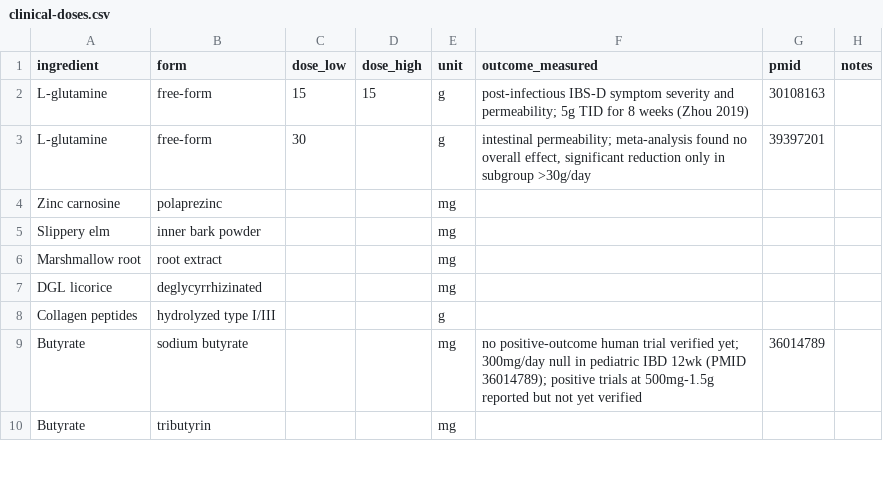
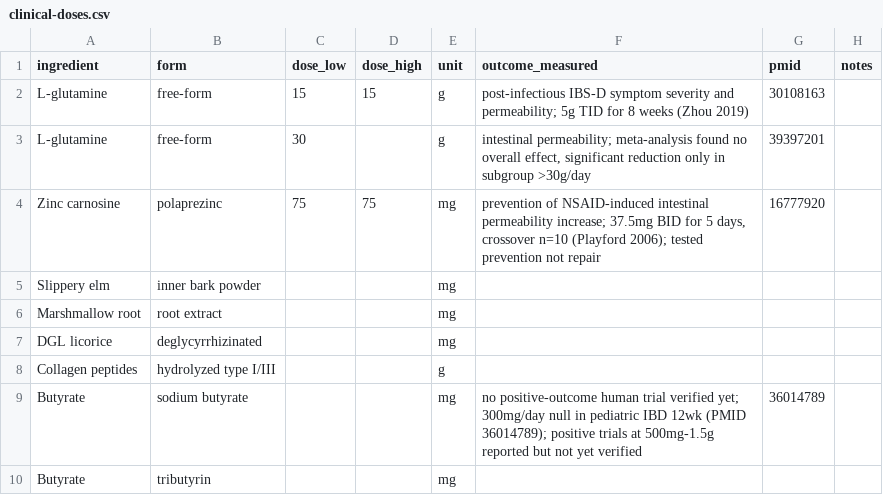
Before and after one commit to RyanPepple/supplement-facts-check, a CSV file: clinical-doses.csv, drawn as a sheet; only a part is shown.

Commit message:
Add zinc caroline dose reference (PMID 16777920)

```diff
--- a/clinical-doses.csv
+++ b/clinical-doses.csv
@@ -3,3 +3,3 @@ L-glutamine,free-form,15,15,g,"post-infectious IBS-D symptom severity and permea
 L-glutamine,free-form,30,,g,"intestinal permeability; meta-analysis found no overall effect, significant reduction only in subgroup >30g/day",39397201,
-Zinc carnosine,polaprezinc,,,mg,,,
+Zinc carnosine,polaprezinc,75,75,mg,"prevention of NSAID-induced intestinal permeability increase; 37.5mg BID for 5 days, crossover n=10 (Playford 2006); tested prevention not repair",16777920,
 Slippery elm,inner bark powder,,,mg,,,
```
